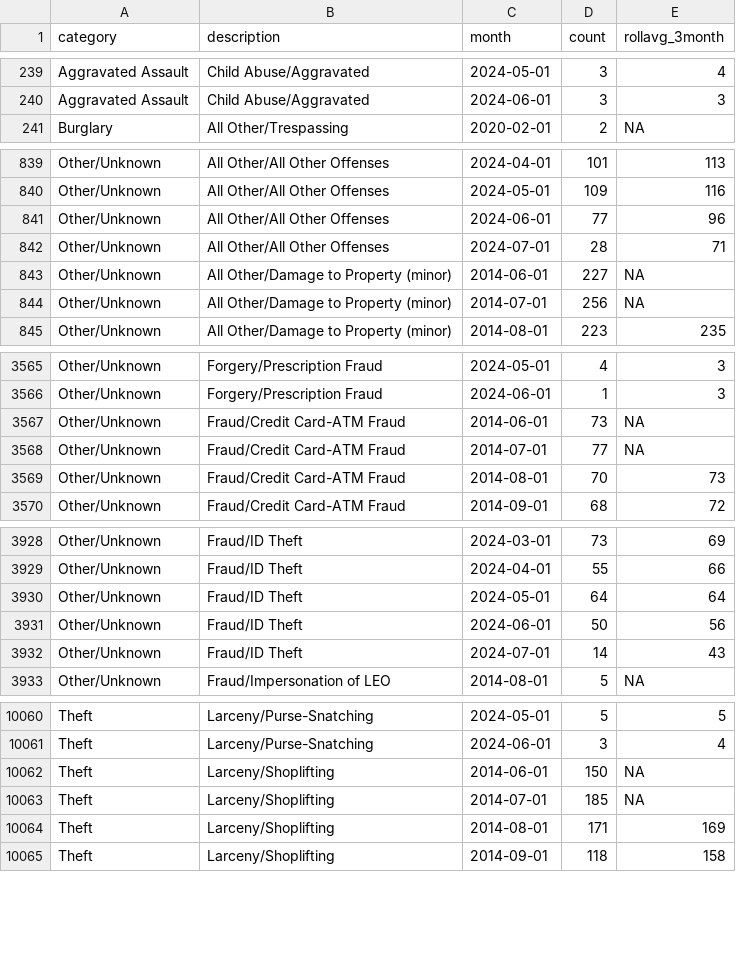
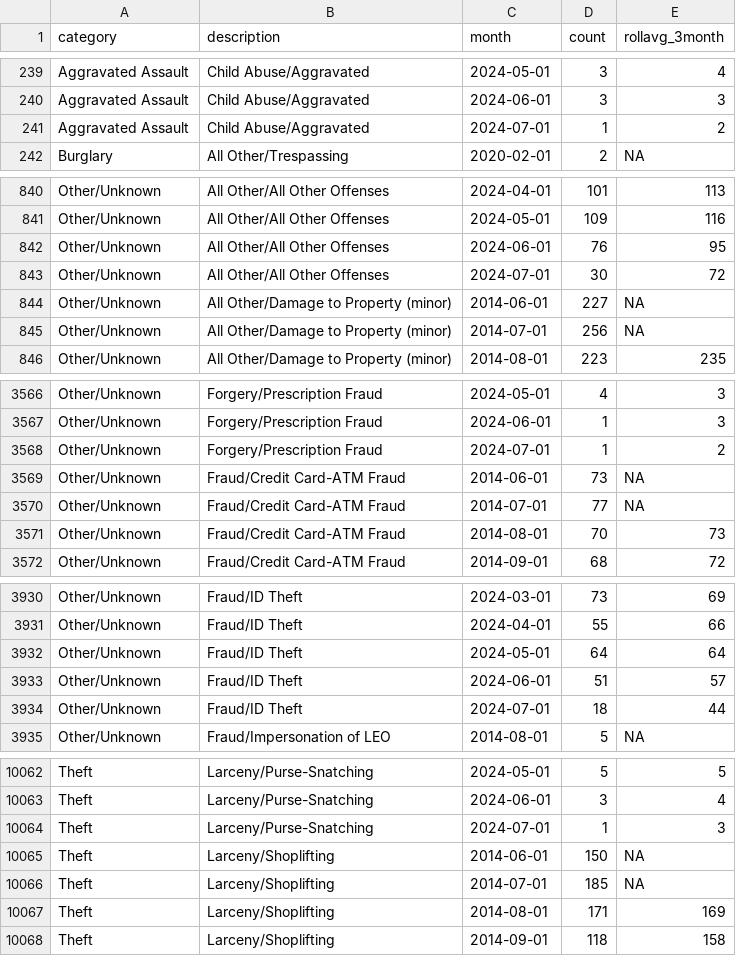
Before and after one commit to abcotvdata/safetytracker_raleigh, a CSV file: data/output/monthly/citywide_detailed_monthly.csv, drawn as a sheet; only a part is shown, gaps mark what is left out; the diff covers the shown part only.

Commit message:
New crime data collected

```diff
--- a/data/output/monthly/citywide_detailed_monthly.csv
+++ b/data/output/monthly/citywide_detailed_monthly.csv
@@ -240,2 +240,3 @@ Aggravated Assault,Child Abuse/Aggravated,2024-05-01,3,4
 Aggravated Assault,Child Abuse/Aggravated,2024-06-01,3,3
+Aggravated Assault,Child Abuse/Aggravated,2024-07-01,1,2
 Burglary,All Other/Trespassing,2020-02-01,2,NA
@@ -840,4 +841,4 @@ Other/Unknown,All Other/All Other Offenses,2024-04-01,101,113
 Other/Unknown,All Other/All Other Offenses,2024-05-01,109,116
-Other/Unknown,All Other/All Other Offenses,2024-06-01,77,96
-Other/Unknown,All Other/All Other Offenses,2024-07-01,28,71
+Other/Unknown,All Other/All Other Offenses,2024-06-01,76,95
+Other/Unknown,All Other/All Other Offenses,2024-07-01,30,72
 Other/Unknown,All Other/Damage to Property (minor),2014-06-01,227,NA
@@ -3566,2 +3567,3 @@ Other/Unknown,Forgery/Prescription Fraud,2024-05-01,4,3
 Other/Unknown,Forgery/Prescription Fraud,2024-06-01,1,3
+Other/Unknown,Forgery/Prescription Fraud,2024-07-01,1,2
 Other/Unknown,Fraud/Credit Card-ATM Fraud,2014-06-01,73,NA
@@ -3930,4 +3932,4 @@ Other/Unknown,Fraud/ID Theft,2024-04-01,55,66
 Other/Unknown,Fraud/ID Theft,2024-05-01,64,64
-Other/Unknown,Fraud/ID Theft,2024-06-01,50,56
-Other/Unknown,Fraud/ID Theft,2024-07-01,14,43
+Other/Unknown,Fraud/ID Theft,2024-06-01,51,57
+Other/Unknown,Fraud/ID Theft,2024-07-01,18,44
 Other/Unknown,Fraud/Impersonation of LEO,2014-08-01,5,NA
@@ -10061,2 +10063,3 @@ Theft,Larceny/Purse-Snatching,2024-05-01,5,5
 Theft,Larceny/Purse-Snatching,2024-06-01,3,4
+Theft,Larceny/Purse-Snatching,2024-07-01,1,3
 Theft,Larceny/Shoplifting,2014-06-01,150,NA
```
Also changed, not shown: 90 edited cells elsewhere in this file, data/output/city/citywide_detailed.csv, data/output/city/citywide_type.csv, 50 other files.
